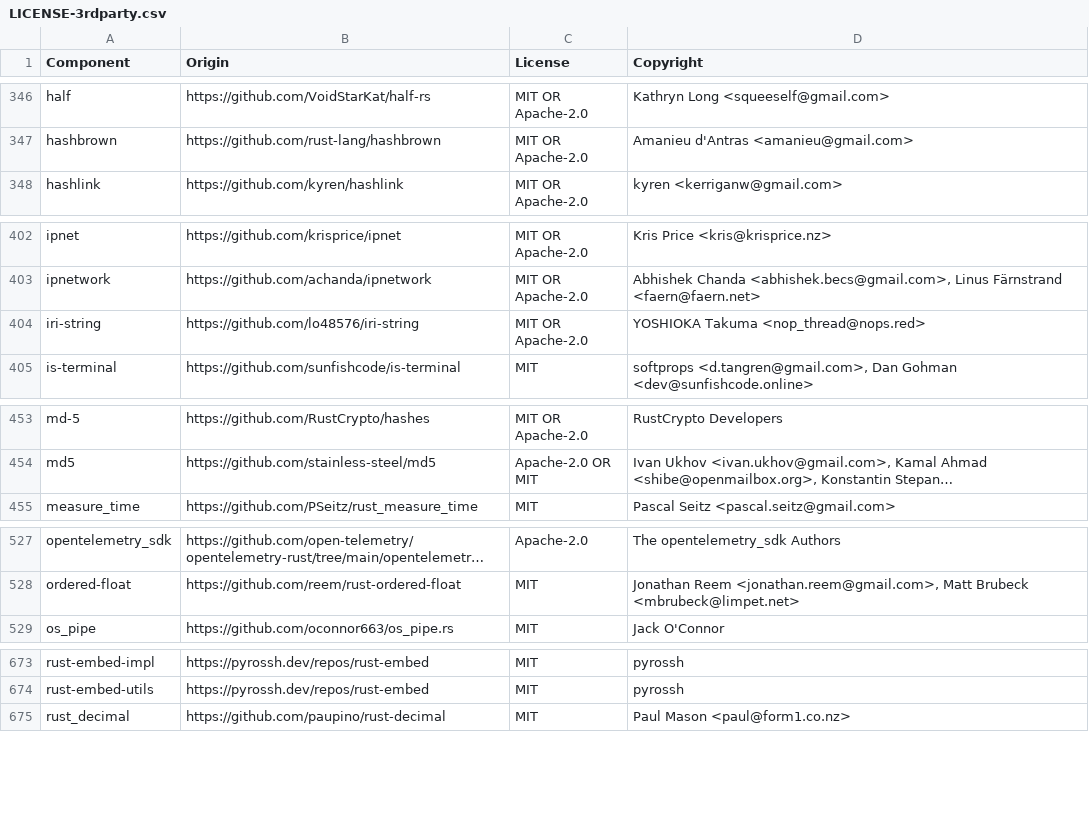
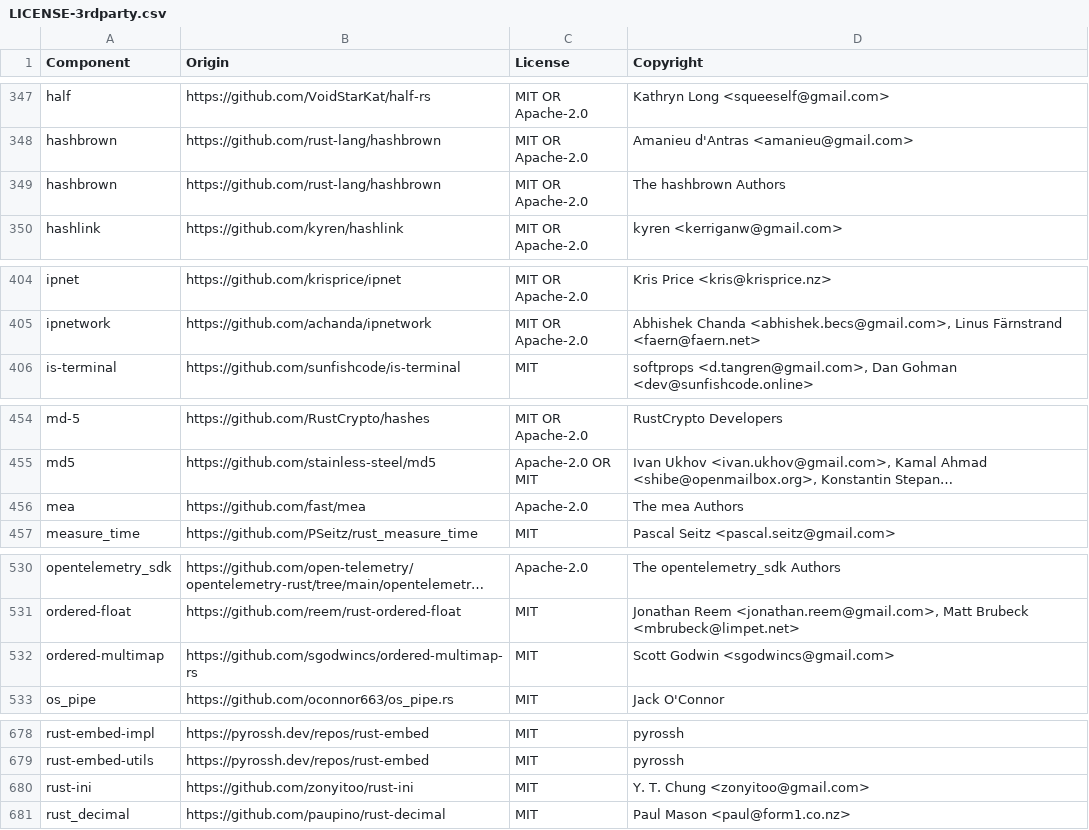
Before and after one commit to quickwit-oss/quickwit, a CSV file: LICENSE-3rdparty.csv, drawn as a sheet; only a part is shown, gaps mark what is left out; long unchanged cells end in …; removed rows and columns are numbered as before the commit, all else as after; the diff covers the shown part only; the diff names each change by its address in the sheet, - before the commit and + after, or states it on an @@ line.

Commit message:
Upgrade Rust and dependencies (#6432)

```diff
--- a/LICENSE-3rdparty.csv
+++ b/LICENSE-3rdparty.csv
+row 349: hashbrown | https://github.com/rust-lang/hashbrown | MIT OR Apache-2.0 | The hashbrown Authors
-row 404: iri-string | https://github.com/lo48576/iri-string | MIT OR Apache-2.0 | YOSHIOKA Takuma <nop_thread@nops.red>
+row 456: mea | https://github.com/fast/mea | Apache-2.0 | The mea Authors
+row 532: ordered-multimap | https://github.com/sgodwincs/ordered-multimap-rs | MIT | Scott Godwin <sgodwincs@gmail.com>
+row 680: rust-ini | https://github.com/zonyitoo/rust-ini | MIT | Y. T. Chung <zonyitoo@gmail.com>
```
Also changed, not shown: 10 added rows, 7 removed rows and 5 edited cells elsewhere in this file, 14 other files.
